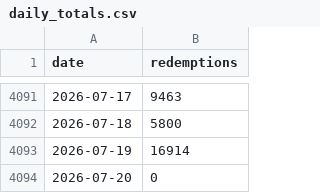
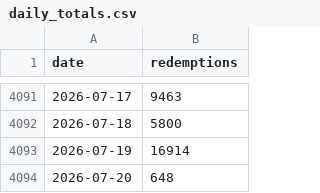
Before and after one commit to KhaledCodes/toronto-ferry-dashboard, a CSV file: outputs/daily_totals.csv, drawn as a sheet; only a part is shown, gaps mark what is left out.

```diff
--- a/outputs/daily_totals.csv
+++ b/outputs/daily_totals.csv
@@ -4093,2 +4093,2 @@ date,redemptions
 2026-07-19,16914
-2026-07-20,0
+2026-07-20,648
```
Also changed, not shown: outputs/prediction_history.csv, 3 other files.
